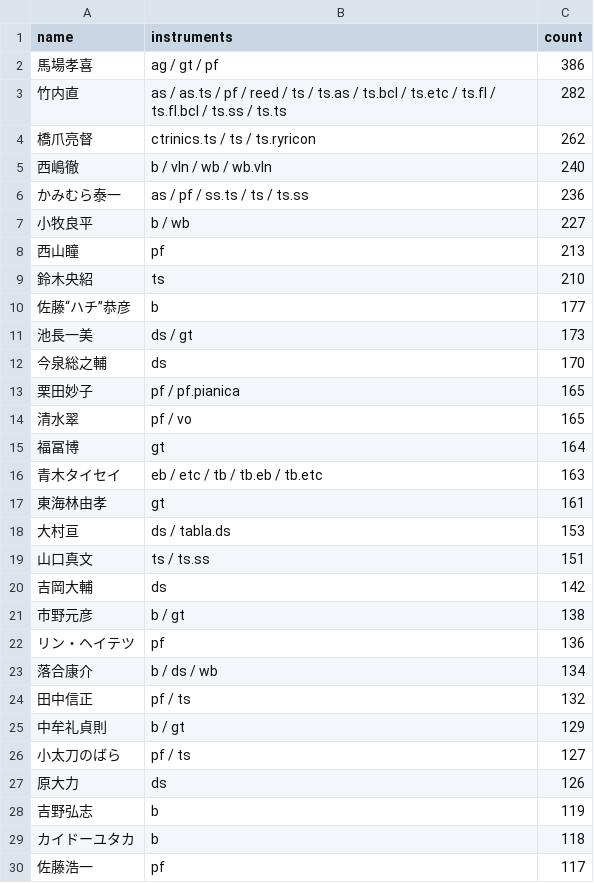
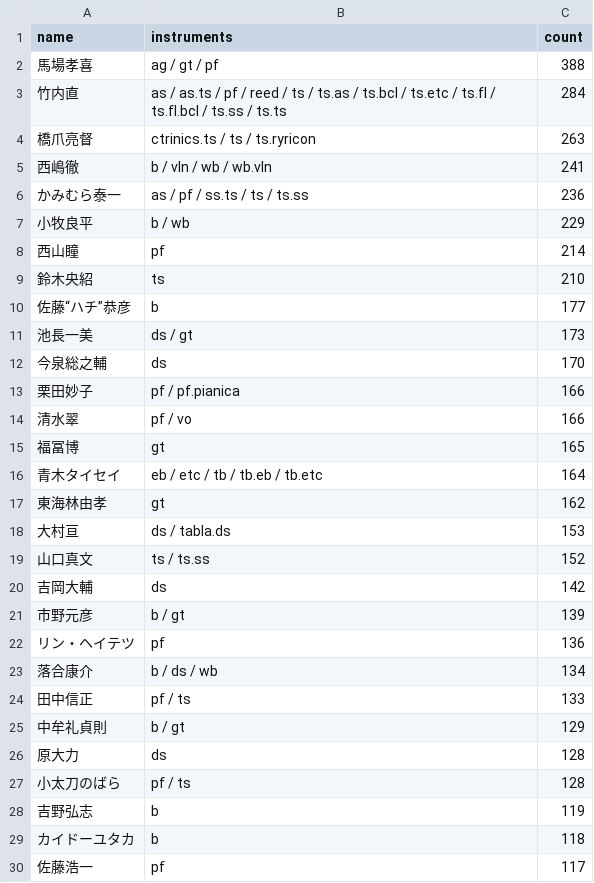
Before and after one commit to torunishijima/kanmachi63-stats, a CSV file: kanmachi63_stats.csv, drawn as a sheet; only a part is shown; the diff covers the shown part only.

```diff
--- a/kanmachi63_stats.csv
+++ b/kanmachi63_stats.csv
@@ -1,9 +1,9 @@
 name,instruments,count
-馬場孝喜,ag / gt / pf,386
-竹内直,as / as.ts / pf / reed / ts / ts.as / ts.bcl / ts.etc / ts.fl / ts.fl.bcl / ts.ss / ts.ts,282
-橋爪亮督,ctrinics.ts / ts / ts.ryricon,262
-西嶋徹,b / vln / wb / wb.vln,240
+馬場孝喜,ag / gt / pf,388
+竹内直,as / as.ts / pf / reed / ts / ts.as / ts.bcl / ts.etc / ts.fl / ts.fl.bcl / ts.ss / ts.ts,284
+橋爪亮督,ctrinics.ts / ts / ts.ryricon,263
+西嶋徹,b / vln / wb / wb.vln,241
 かみむら泰一,as / pf / ss.ts / ts / ts.ss,236
-小牧良平,b / wb,227
-西山瞳,pf,213
+小牧良平,b / wb,229
+西山瞳,pf,214
 鈴木央紹,ts,210
@@ -12,17 +12,17 @@
 今泉総之輔,ds,170
-栗田妙子,pf / pf.pianica,165
-清水翠,pf / vo,165
-福冨博,gt,164
-青木タイセイ,eb / etc / tb / tb.eb / tb.etc,163
-東海林由孝,gt,161
+栗田妙子,pf / pf.pianica,166
+清水翠,pf / vo,166
+福冨博,gt,165
+青木タイセイ,eb / etc / tb / tb.eb / tb.etc,164
+東海林由孝,gt,162
 大村亘,ds / tabla.ds,153
-山口真文,ts / ts.ss,151
+山口真文,ts / ts.ss,152
 吉岡大輔,ds,142
-市野元彦,b / gt,138
+市野元彦,b / gt,139
 リン・ヘイテツ,pf,136
 落合康介,b / ds / wb,134
-田中信正,pf / ts,132
+田中信正,pf / ts,133
 中牟礼貞則,b / gt,129
-小太刀のばら,pf / ts,127
-原大力,ds,126
+原大力,ds,128
+小太刀のばら,pf / ts,128
 吉野弘志,b,119
```
Also changed, not shown: 9 added rows, 9 removed rows and 5 edited cells elsewhere in this file, kanmachi63_yearly.csv, 5 other files.
